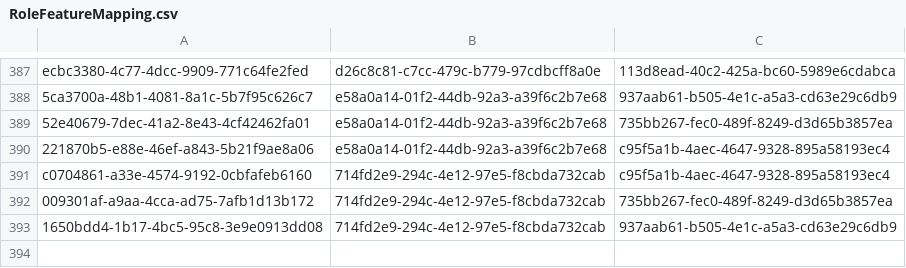
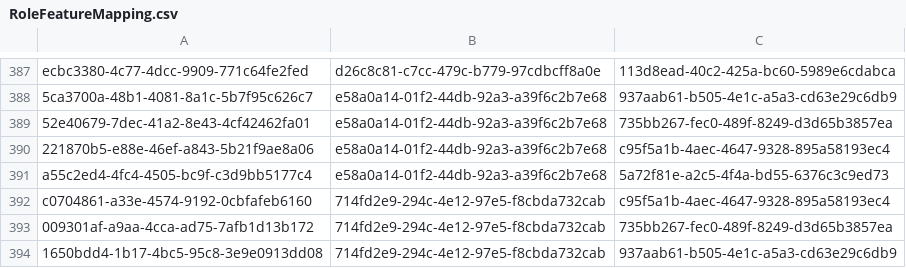
Before and after one commit to balachandhru-hub/main-backend-sila, a CSV file: src/Platform/Identity/Identity.Infrastructure/Migrations/RoleFeatureMapping.csv, drawn as a sheet; only a part is shown, gaps mark what is left out; the diff names each change by its address in the sheet, - before the commit and + after, or states it on an @@ line.

Commit message:
changes

```diff
--- a/src/Platform/Identity/Identity.Infrastructure/Migrations/RoleFeatureMapping.csv
+++ b/src/Platform/Identity/Identity.Infrastructure/Migrations/RoleFeatureMapping.csv
+row 391: a55c2ed4-4fc4-4505-bc9f-c3d9bb5177c4 | e58a0a14-01f2-44db-92a3-a39f6c2b7e68 | 5a72f81e-a2c5-4f4a-bd55-6376c3c9ed73
```
